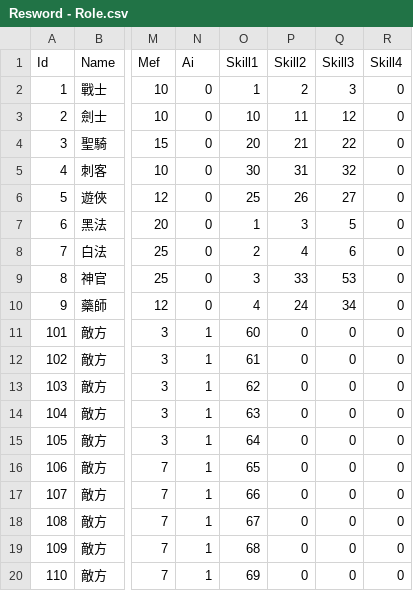
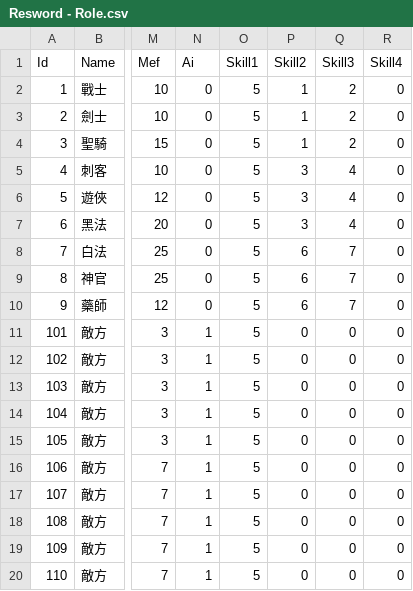
Before and after one commit to TinYueh/HeroLegacyV1, a CSV file: Assets/Resources/Tables/Resword - Role.csv, drawn as a sheet; only a part is shown, gaps mark what is left out; the diff names each change by its address in the sheet, - before the commit and + after, or states it on an @@ line.

```diff
--- a/Assets/Resources/Tables/Resword - Role.csv
+++ b/Assets/Resources/Tables/Resword - Role.csv
-O2 (Skill1): 1
+O2 (Skill1): 5
-P2 (Skill2): 2
+P2 (Skill2): 1
-Q2 (Skill3): 3
+Q2 (Skill3): 2
-O3 (Skill1): 10
+O3 (Skill1): 5
-P3 (Skill2): 11
+P3 (Skill2): 1
-Q3 (Skill3): 12
+Q3 (Skill3): 2
-O4 (Skill1): 20
+O4 (Skill1): 5
-P4 (Skill2): 21
+P4 (Skill2): 1
-Q4 (Skill3): 22
+Q4 (Skill3): 2
-O5 (Skill1): 30
+O5 (Skill1): 5
-P5 (Skill2): 31
+P5 (Skill2): 3
-Q5 (Skill3): 32
+Q5 (Skill3): 4
-O6 (Skill1): 25
+O6 (Skill1): 5
-P6 (Skill2): 26
+P6 (Skill2): 3
-Q6 (Skill3): 27
+Q6 (Skill3): 4
-O7 (Skill1): 1
+O7 (Skill1): 5
-Q7 (Skill3): 5
+Q7 (Skill3): 4
-O8 (Skill1): 2
+O8 (Skill1): 5
-P8 (Skill2): 4
+P8 (Skill2): 6
-Q8 (Skill3): 6
+Q8 (Skill3): 7
-O9 (Skill1): 3
+O9 (Skill1): 5
-P9 (Skill2): 33
+P9 (Skill2): 6
-Q9 (Skill3): 53
+Q9 (Skill3): 7
-O10 (Skill1): 4
+O10 (Skill1): 5
-P10 (Skill2): 24
+P10 (Skill2): 6
-Q10 (Skill3): 34
+Q10 (Skill3): 7
-O11 (Skill1): 60
+O11 (Skill1): 5
-O12 (Skill1): 61
+O12 (Skill1): 5
-O13 (Skill1): 62
+O13 (Skill1): 5
-O14 (Skill1): 63
+O14 (Skill1): 5
-O15 (Skill1): 64
+O15 (Skill1): 5
-O16 (Skill1): 65
+O16 (Skill1): 5
-O17 (Skill1): 66
+O17 (Skill1): 5
-O18 (Skill1): 67
+O18 (Skill1): 5
-O19 (Skill1): 68
+O19 (Skill1): 5
-O20 (Skill1): 69
+O20 (Skill1): 5
```
Also changed, not shown: Assets/Resources/Tables/Resword - Skill.csv, 15 other files.
